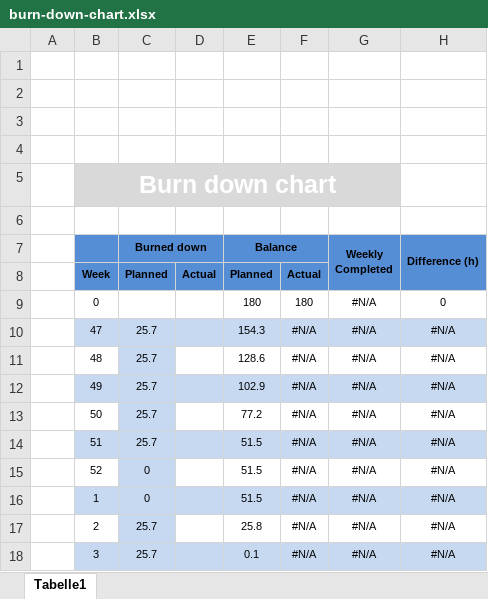
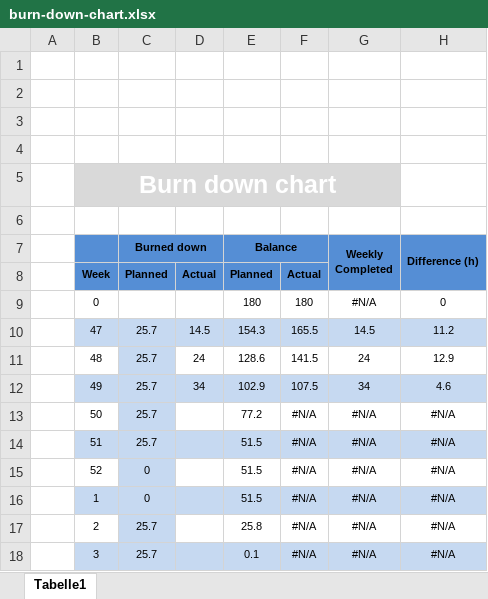
Before and after one commit to swisszeni/ch.bfh.btx8081.w2014.red, an Excel workbook: doc/task10/burn-down-chart.xlsx, sheet Tabelle1, drawn as a sheet; values as stored, in another font and other column widths than the file's, no borders; charts and pictures not drawn; removed rows and columns are numbered as before the commit, all else as after; the diff names each change by its address in the sheet, - before the commit and + after, or states it on an @@ line.

Commit message:
BurnDown updated

```diff
--- a/doc/task10/burn-down-chart.xlsx (sheet Tabelle1)
+++ b/doc/task10/burn-down-chart.xlsx (sheet Tabelle1)
-row 10:  | 47 | 25.7 |  | 154.3 | #N/A | #N/A | #N/A
-row 11:  | 48 | 25.7 |  | 128.6 | #N/A | #N/A | #N/A
-row 12:  | 49 | 25.7 |  | 102.9 | #N/A | #N/A | #N/A
+row 10:  | 47 | 25.7 | 14.5 | 154.3 | 165.5 | 14.5 | 11.2
+row 11:  | 48 | 25.7 | 24 | 128.6 | 141.5 | 24 | 12.9
+row 12:  | 49 | 25.7 | 34 | 102.9 | 107.5 | 34 | 4.6
```
Also changed, not shown: charts or pictures.
